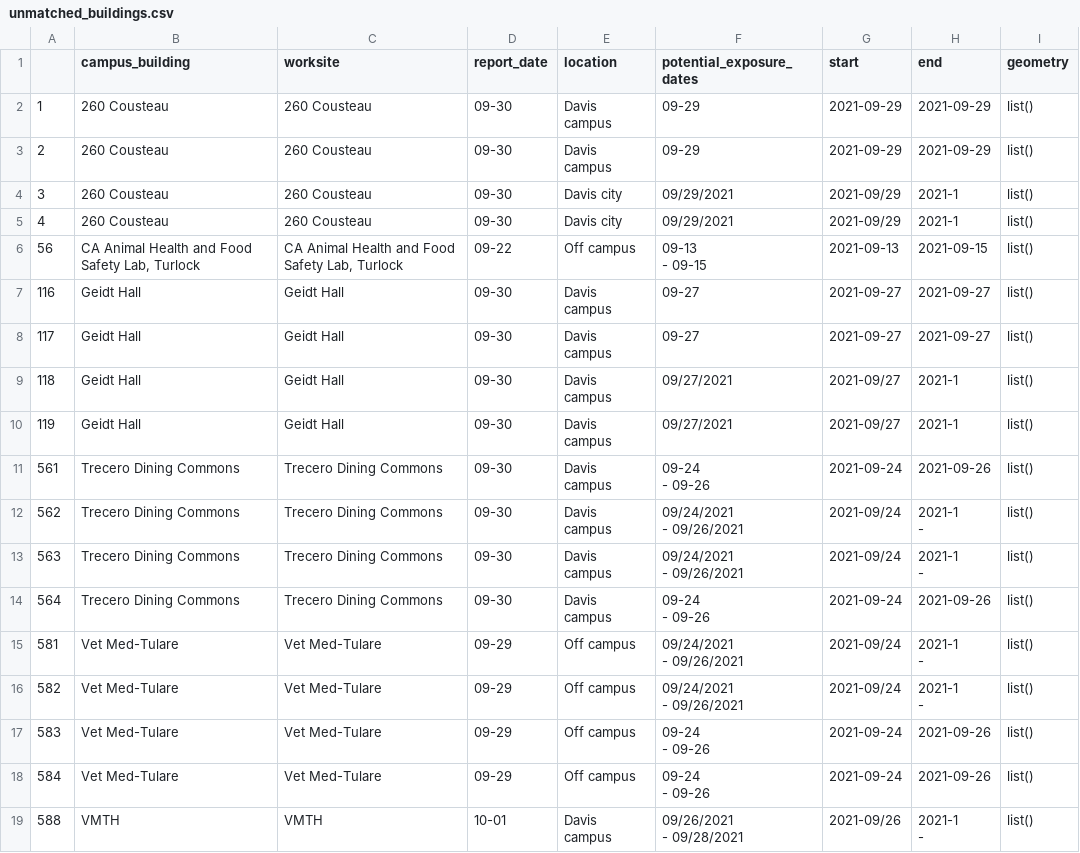
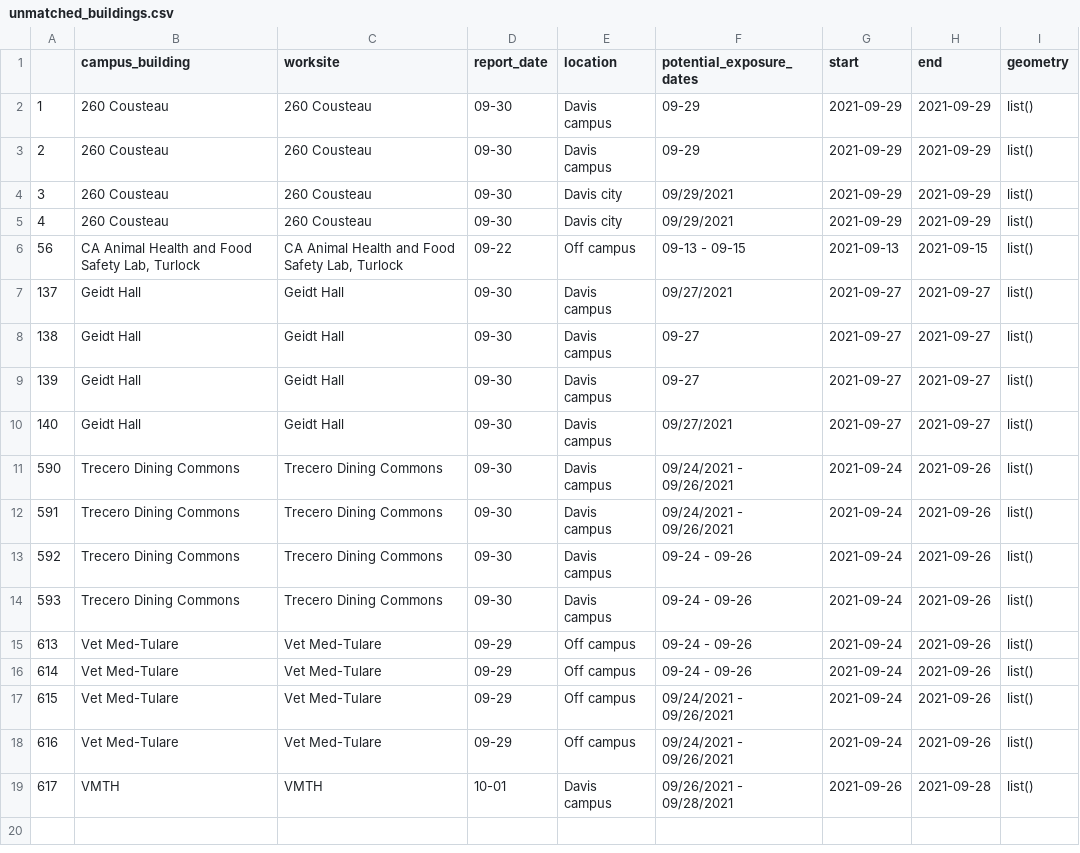
Before and after one commit to datalab-dev/covid_worksite_exposure, a CSV file: data/unmatched_buildings.csv, drawn as a sheet.

```diff
--- a/data/unmatched_buildings.csv
+++ b/data/unmatched_buildings.csv
@@ -3,32 +3,17 @@
 "2","260 Cousteau","260 Cousteau","09-30","Davis campus","09-29","2021-09-29","2021-09-29",list()
-"3","260 Cousteau","260 Cousteau","09-30","Davis city","09/29/2021","2021-09/29","2021-1",list()
-"4","260 Cousteau","260 Cousteau","09-30","Davis city","09/29/2021","2021-09/29","2021-1",list()
-"56","CA Animal Health and Food Safety Lab, Turlock","CA Animal Health and Food Safety Lab, Turlock","09-22","Off campus","09-13
- - 09-15","2021-09-13","2021-09-15",list()
-"116","Geidt Hall","Geidt Hall","09-30","Davis campus","09-27","2021-09-27","2021-09-27",list()
-"117","Geidt Hall","Geidt Hall","09-30","Davis campus","09-27","2021-09-27","2021-09-27",list()
-"118","Geidt Hall","Geidt Hall","09-30","Davis campus","09/27/2021","2021-09/27","2021-1",list()
-"119","Geidt Hall","Geidt Hall","09-30","Davis campus","09/27/2021","2021-09/27","2021-1",list()
-"561","Trecero Dining Commons","Trecero Dining Commons","09-30","Davis campus","09-24
- - 09-26","2021-09-24","2021-09-26",list()
-"562","Trecero Dining Commons","Trecero Dining Commons","09-30","Davis campus","09/24/2021
- - 09/26/2021","2021-09/24","2021-1
- - ",list()
-"563","Trecero Dining Commons","Trecero Dining Commons","09-30","Davis campus","09/24/2021
- - 09/26/2021","2021-09/24","2021-1
- - ",list()
-"564","Trecero Dining Commons","Trecero Dining Commons","09-30","Davis campus","09-24
- - 09-26","2021-09-24","2021-09-26",list()
-"581","Vet Med-Tulare","Vet Med-Tulare","09-29","Off campus","09/24/2021
- - 09/26/2021","2021-09/24","2021-1
- - ",list()
-"582","Vet Med-Tulare","Vet Med-Tulare","09-29","Off campus","09/24/2021
- - 09/26/2021","2021-09/24","2021-1
- - ",list()
-"583","Vet Med-Tulare","Vet Med-Tulare","09-29","Off campus","09-24
- - 09-26","2021-09-24","2021-09-26",list()
-"584","Vet Med-Tulare","Vet Med-Tulare","09-29","Off campus","09-24
- - 09-26","2021-09-24","2021-09-26",list()
-"588","VMTH","VMTH","10-01","Davis campus","09/26/2021
- - 09/28/2021","2021-09/26","2021-1
- - ",list()
+"3","260 Cousteau","260 Cousteau","09-30","Davis city","09/29/2021","2021-09-29","2021-09-29",list()
+"4","260 Cousteau","260 Cousteau","09-30","Davis city","09/29/2021","2021-09-29","2021-09-29",list()
+"56","CA Animal Health and Food Safety Lab, Turlock","CA Animal Health and Food Safety Lab, Turlock","09-22","Off campus","09-13 - 09-15","2021-09-13","2021-09-15",list()
+"137","Geidt Hall","Geidt Hall","09-30","Davis campus","09/27/2021","2021-09-27","2021-09-27",list()
+"138","Geidt Hall","Geidt Hall","09-30","Davis campus","09-27","2021-09-27","2021-09-27",list()
+"139","Geidt Hall","Geidt Hall","09-30","Davis campus","09-27","2021-09-27","2021-09-27",list()
+"140","Geidt Hall","Geidt Hall","09-30","Davis campus","09/27/2021","2021-09-27","2021-09-27",list()
+"590","Trecero Dining Commons","Trecero Dining Commons","09-30","Davis campus","09/24/2021 - 09/26/2021","2021-09-24","2021-09-26",list()
+"591","Trecero Dining Commons","Trecero Dining Commons","09-30","Davis campus","09/24/2021 - 09/26/2021","2021-09-24","2021-09-26",list()
+"592","Trecero Dining Commons","Trecero Dining Commons","09-30","Davis campus","09-24 - 09-26","2021-09-24","2021-09-26",list()
+"593","Trecero Dining Commons","Trecero Dining Commons","09-30","Davis campus","09-24 - 09-26","2021-09-24","2021-09-26",list()
+"613","Vet Med-Tulare","Vet Med-Tulare","09-29","Off campus","09-24 - 09-26","2021-09-24","2021-09-26",list()
+"614","Vet Med-Tulare","Vet Med-Tulare","09-29","Off campus","09-24 - 09-26","2021-09-24","2021-09-26",list()
+"615","Vet Med-Tulare","Vet Med-Tulare","09-29","Off campus","09/24/2021 - 09/26/2021","2021-09-24","2021-09-26",list()
+"616","Vet Med-Tulare","Vet Med-Tulare","09-29","Off campus","09/24/2021 - 09/26/2021","2021-09-24","2021-09-26",list()
+"617","VMTH","VMTH","10-01","Davis campus","09/26/2021 - 09/28/2021","2021-09-26","2021-09-28",list()
```
Also changed, not shown: data/exposures.csv, 3 other files.
